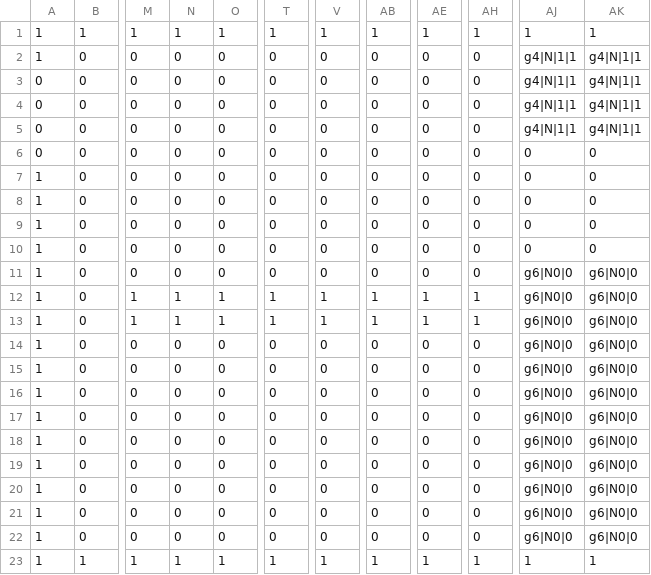
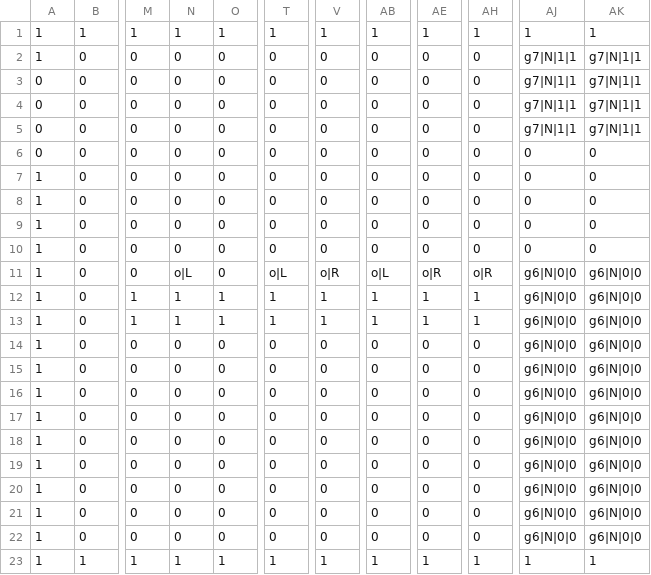
Before and after one commit to TsurumiMasayuki/MagnetGame, a CSV file: MagnetGame/Project1/Assets/CSV/alfa1-2.csv, drawn as a sheet; only a part is shown, gaps mark what is left out; the diff names each change by its address in the sheet, - before the commit and + after, or states it on an @@ line.

```diff
--- a/MagnetGame/Project1/Assets/CSV/alfa1-2.csv
+++ b/MagnetGame/Project1/Assets/CSV/alfa1-2.csv
-AJ2:AJ5: g4|N|1|1
+AJ2:AJ5: g7|N|1|1
-AK2:AK5: g4|N|1|1
+AK2:AK5: g7|N|1|1
-N11: 0
+N11: o|L
-T11: 0
+T11: o|L
-V11: 0
+V11: o|R
-AB11: 0
+AB11: o|L
-AE11: 0
+AE11: o|R
-AH11: 0
+AH11: o|R
-AJ11:AJ22: g6|N0|0
+AJ11:AJ22: g6|N|0|0
-AK11:AK22: g6|N0|0
+AK11:AK22: g6|N|0|0
```
Also changed, not shown: MagnetGame/Project1/Assets/CSV/alfa1-1.csv, MagnetGame/Project1/Assets/CSV/alfa1-3.csv, 6 other files.
